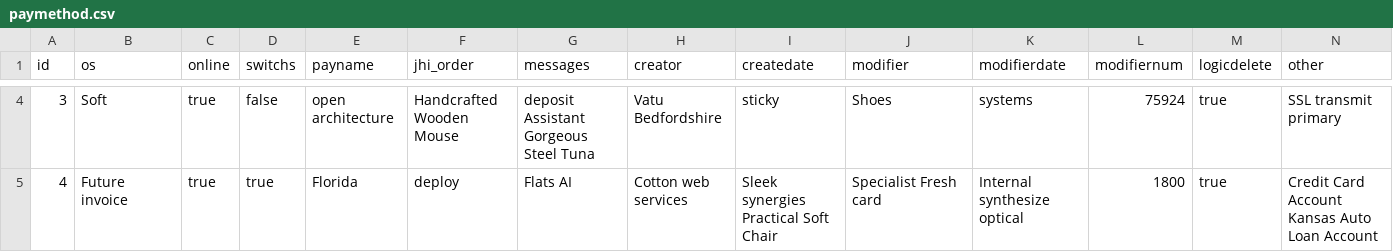
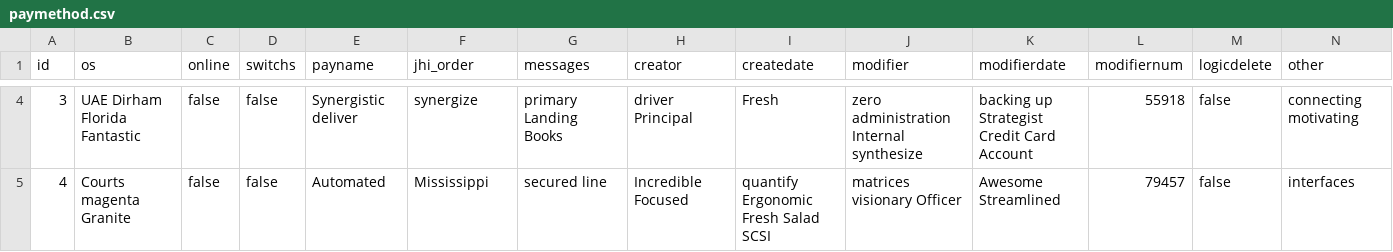
Before and after one commit to hupig-cn/sys-basic, a CSV file: src/main/resources/config/liquibase/data/paymethod.csv, drawn as a sheet; only a part is shown, gaps mark what is left out; the diff covers the shown part only.

```diff
--- a/src/main/resources/config/liquibase/data/paymethod.csv
+++ b/src/main/resources/config/liquibase/data/paymethod.csv
@@ -4,2 +4,2 @@ id;os;online;switchs;payname;jhi_order;messages;creator;createdate;modifier;modi
-3;Soft;true;false;open architecture;Handcrafted Wooden Mouse;deposit Assistant Gorgeous Steel Tuna;Vatu Bedfordshire;sticky;Shoes;systems;75924;true;SSL transmit primary
-4;Future invoice;true;true;Florida;deploy;Flats AI;Cotton web services;Sleek synergies Practical Soft Chair;Specialist Fresh card;Internal synthesize optical;1800;true;Credit Card Account Kansas Auto Loan Account
+3;UAE Dirham Florida Fantastic;false;false;Synergistic deliver;synergize;primary Landing Books;driver Principal;Fresh;zero administration Internal synthesize;backing up Strategist Credit Card Account;55918;false;connecting motivating
+4;Courts magenta Granite;false;false;Automated;Mississippi;secured line;Incredible Focused;quantify Ergonomic Fresh Salad SCSI;matrices visionary Officer;Awesome Streamlined;79457;false;interfaces
```
Also changed, not shown: 96 edited cells elsewhere in this file, src/main/resources/config/liquibase/data/information.csv, src/main/resources/config/liquibase/data/linkaccount.csv, 45 other files.
